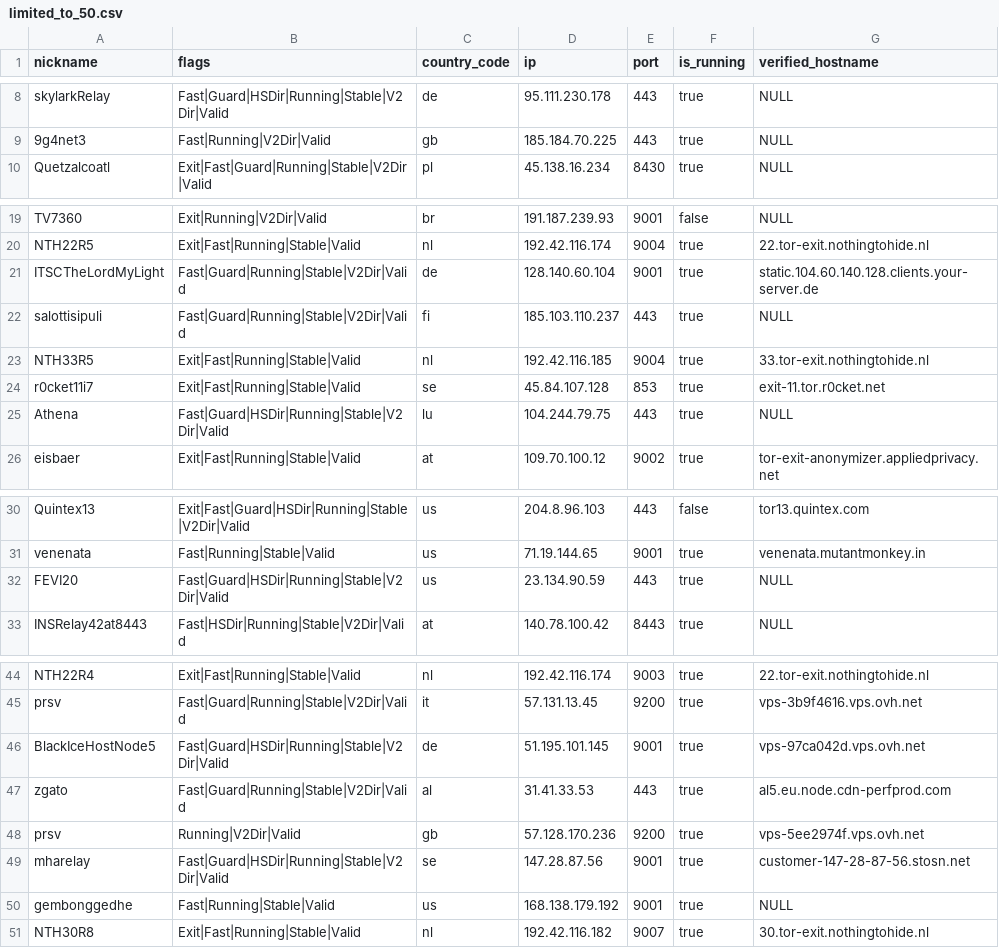
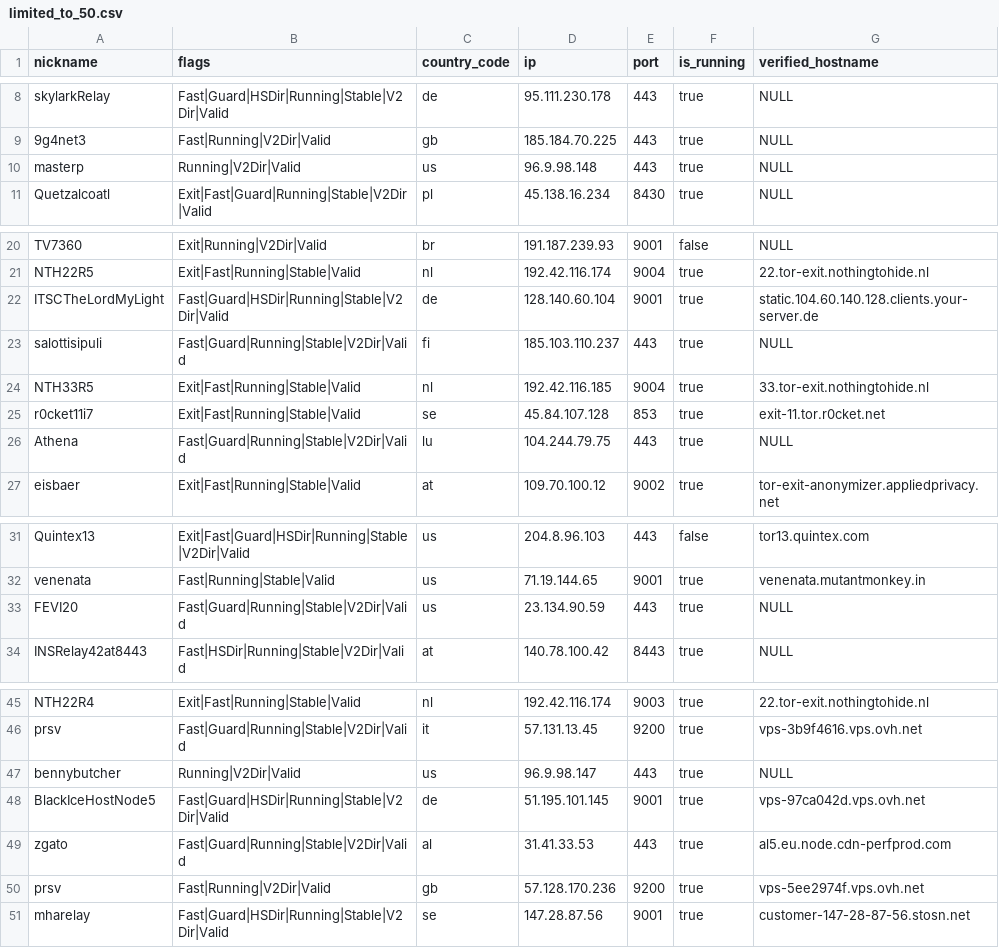
Before and after one commit to cgiamp/123-test-abort, a CSV file: limited_to_50.csv, drawn as a sheet; only a part is shown, gaps mark what is left out.

```diff
--- a/limited_to_50.csv
+++ b/limited_to_50.csv
@@ -9,2 +9,3 @@
 "9g4net3","Fast|Running|V2Dir|Valid","gb","185.184.70.225","443",true,"NULL"
+"masterp","Running|V2Dir|Valid","us","96.9.98.148","443",true,"NULL"
 "Quetzalcoatl","Exit|Fast|Guard|Running|Stable|V2Dir|Valid","pl","45.138.16.234","8430",true,"NULL"
@@ -20,3 +21,3 @@
 "NTH22R5","Exit|Fast|Running|Stable|Valid","nl","192.42.116.174","9004",true,"22.tor-exit.nothingtohide.nl"
-"ITSCTheLordMyLight","Fast|Guard|Running|Stable|V2Dir|Valid","de","128.140.60.104","9001",true,"static.104.60.140.128.clients.your-server.de"
+"ITSCTheLordMyLight","Fast|Guard|HSDir|Running|Stable|V2Dir|Valid","de","128.140.60.104","9001",true,"static.104.60.140.128.clients.your-server.de"
 "salottisipuli","Fast|Guard|Running|Stable|V2Dir|Valid","fi","185.103.110.237","443",true,"NULL"
@@ -24,3 +25,3 @@
 "r0cket11i7","Exit|Fast|Running|Stable|Valid","se","45.84.107.128","853",true,"exit-11.tor.r0cket.net"
-"Athena","Fast|Guard|HSDir|Running|Stable|V2Dir|Valid","lu","104.244.79.75","443",true,"NULL"
+"Athena","Fast|Guard|Running|Stable|V2Dir|Valid","lu","104.244.79.75","443",true,"NULL"
 "eisbaer","Exit|Fast|Running|Stable|Valid","at","109.70.100.12","9002",true,"tor-exit-anonymizer.appliedprivacy.net"
@@ -31,3 +32,3 @@
 "venenata","Fast|Running|Stable|Valid","us","71.19.144.65","9001",true,"venenata.mutantmonkey.in"
-"FEVI20","Fast|Guard|HSDir|Running|Stable|V2Dir|Valid","us","23.134.90.59","443",true,"NULL"
+"FEVI20","Fast|Guard|Running|Stable|V2Dir|Valid","us","23.134.90.59","443",true,"NULL"
 "INSRelay42at8443","Fast|HSDir|Running|Stable|V2Dir|Valid","at","140.78.100.42","8443",true,"NULL"
@@ -45,7 +46,6 @@
 "prsv","Fast|Guard|Running|Stable|V2Dir|Valid","it","57.131.13.45","9200",true,"vps-3b9f4616.vps.ovh.net"
+"bennybutcher","Running|V2Dir|Valid","us","96.9.98.147","443",true,"NULL"
 "BlackIceHostNode5","Fast|Guard|HSDir|Running|Stable|V2Dir|Valid","de","51.195.101.145","9001",true,"vps-97ca042d.vps.ovh.net"
 "zgato","Fast|Guard|Running|Stable|V2Dir|Valid","al","31.41.33.53","443",true,"al5.eu.node.cdn-perfprod.com"
-"prsv","Running|V2Dir|Valid","gb","57.128.170.236","9200",true,"vps-5ee2974f.vps.ovh.net"
+"prsv","Fast|Running|V2Dir|Valid","gb","57.128.170.236","9200",true,"vps-5ee2974f.vps.ovh.net"
 "mharelay","Fast|Guard|HSDir|Running|Stable|V2Dir|Valid","se","147.28.87.56","9001",true,"customer-147-28-87-56.stosn.net"
-"gembonggedhe","Fast|Running|Stable|Valid","us","168.138.179.192","9001",true,"NULL"
-"NTH30R8","Exit|Fast|Running|Stable|Valid","nl","192.42.116.182","9007",true,"30.tor-exit.nothingtohide.nl"
```
Also changed, not shown: 2 other files.
